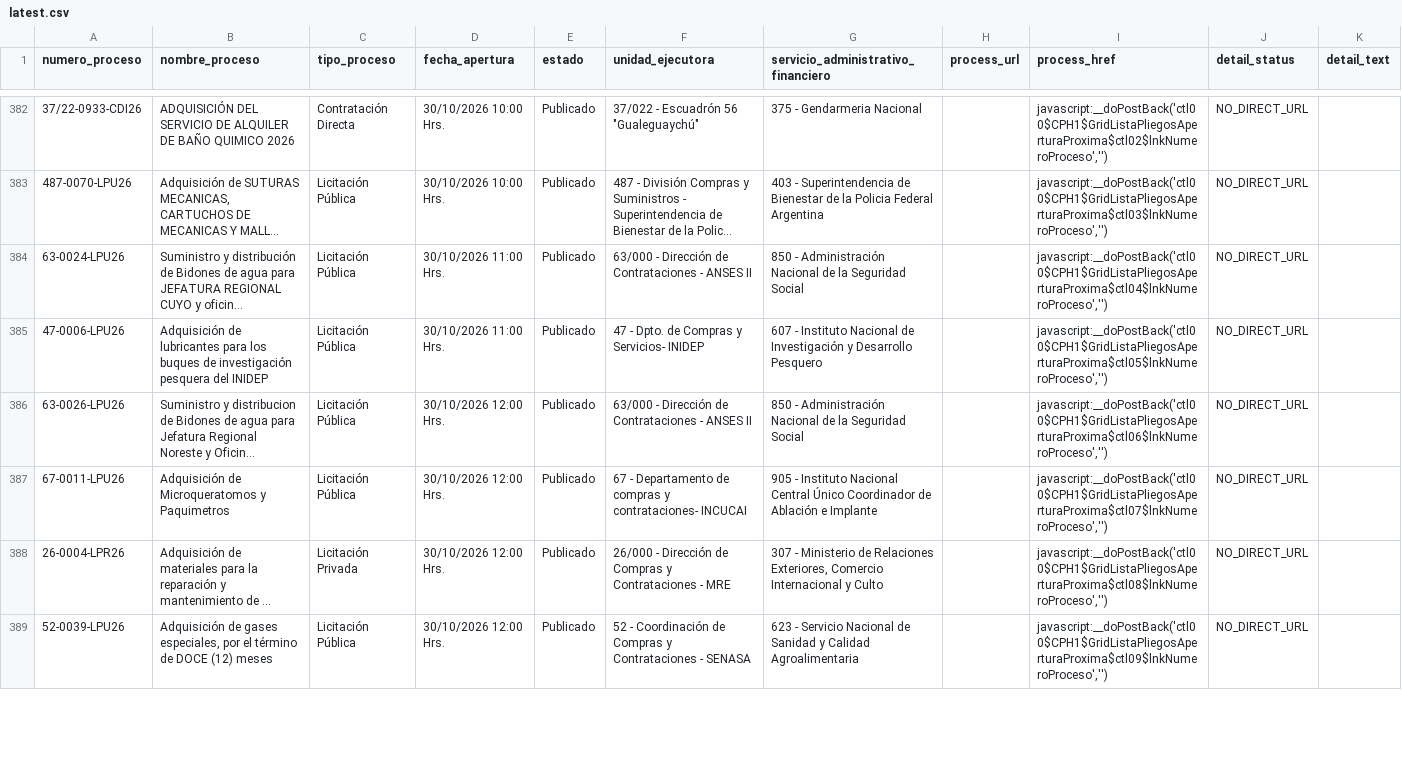
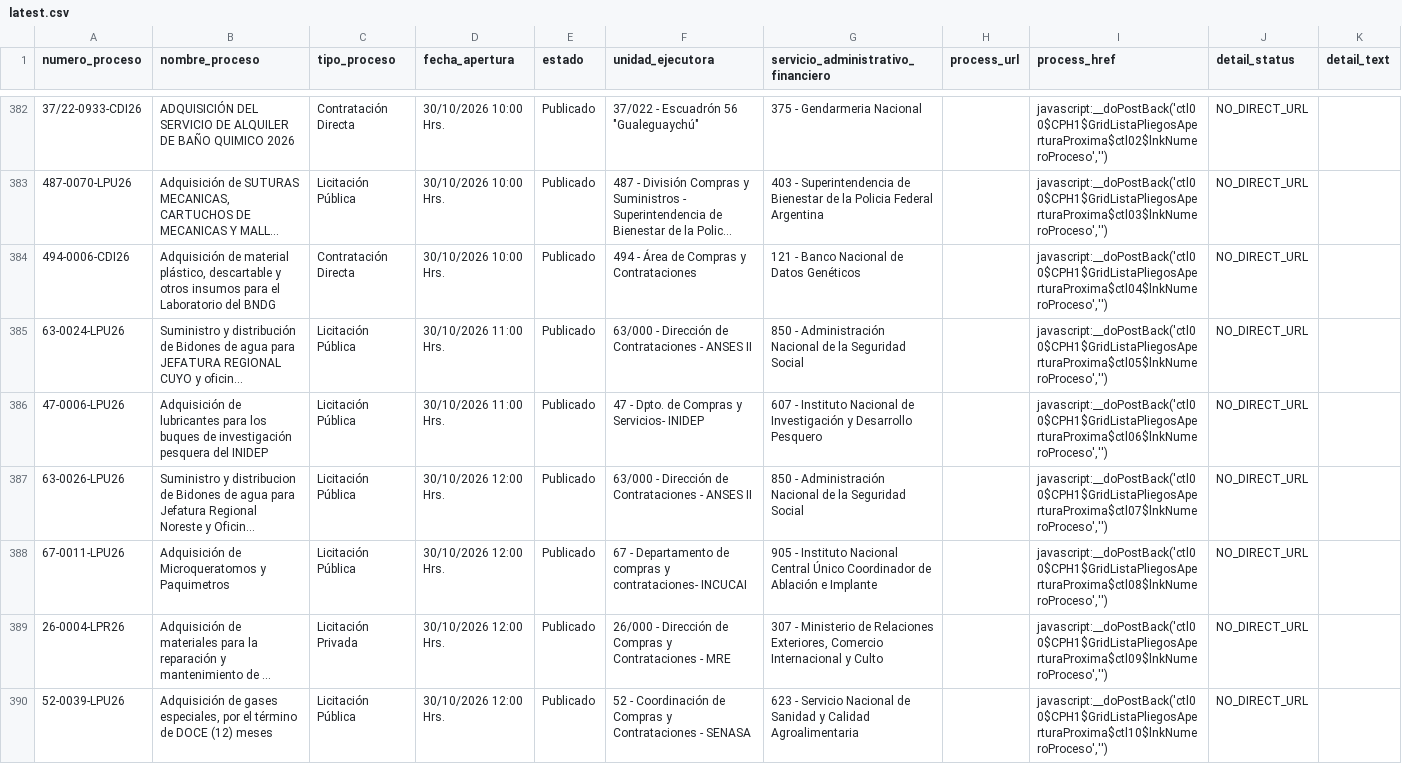
Before and after one commit to AluenParadigma/comprar-ar-data-public, a CSV file: latest.csv, drawn as a sheet; only a part is shown, gaps mark what is left out; long unchanged cells end in …; addresses are those after the commit; the diff covers the shown part only; the diff names each change by its address in the sheet, - before the commit and + after, or states it on an @@ line.

```diff
--- a/latest.csv
+++ b/latest.csv
+row 384: 494-0006-CDI26 | Adquisición de material plástico, descartable y otros insumos para el Laboratorio del BNDG | Contratación Directa | 30/10/2026 10:00 Hrs. | Publicado | 494 - Área de Compras y Contrataciones | 121 - Banco Nacional de Datos Genéticos |  | javascript:__doPostBack('ctl00$CPH1$GridListaPliegosAperturaProxima$ctl04$lnkNumeroProceso','') | NO_DIRECT_URL
-I385 (process_href): javascript:__doPostBack('ctl00$CPH1$GridListaPliegosAperturaProxima$ctl04$lnkNumeroProceso','')
+I385 (process_href): javascript:__doPostBack('ctl00$CPH1$GridListaPliegosAperturaProxima$ctl05$lnkNumeroProceso','')
-I386 (process_href): javascript:__doPostBack('ctl00$CPH1$GridListaPliegosAperturaProxima$ctl05$lnkNumeroProceso','')
+I386 (process_href): javascript:__doPostBack('ctl00$CPH1$GridListaPliegosAperturaProxima$ctl06$lnkNumeroProceso','')
-I387 (process_href): javascript:__doPostBack('ctl00$CPH1$GridListaPliegosAperturaProxima$ctl06$lnkNumeroProceso','')
+I387 (process_href): javascript:__doPostBack('ctl00$CPH1$GridListaPliegosAperturaProxima$ctl07$lnkNumeroProceso','')
-I388 (process_href): javascript:__doPostBack('ctl00$CPH1$GridListaPliegosAperturaProxima$ctl07$lnkNumeroProceso','')
+I388 (process_href): javascript:__doPostBack('ctl00$CPH1$GridListaPliegosAperturaProxima$ctl08$lnkNumeroProceso','')
-I389 (process_href): javascript:__doPostBack('ctl00$CPH1$GridListaPliegosAperturaProxima$ctl08$lnkNumeroProceso','')
+I389 (process_href): javascript:__doPostBack('ctl00$CPH1$GridListaPliegosAperturaProxima$ctl09$lnkNumeroProceso','')
-I390 (process_href): javascript:__doPostBack('ctl00$CPH1$GridListaPliegosAperturaProxima$ctl09$lnkNumeroProceso','')
+I390 (process_href): javascript:__doPostBack('ctl00$CPH1$GridListaPliegosAperturaProxima$ctl10$lnkNumeroProceso','')
```
Also changed, not shown: 60 edited cells elsewhere in this file, 2 other files.
